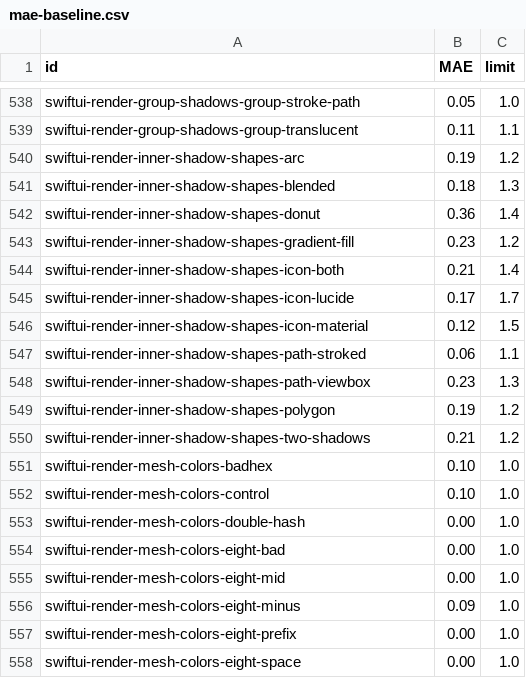
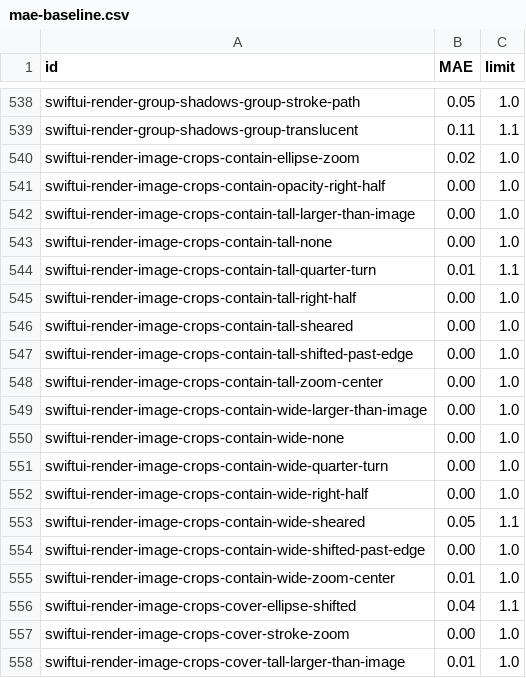
Before and after one commit to bensyverson/woodcase, a CSV file: performance/mae-baseline.csv, drawn as a sheet; only a part is shown, gaps mark what is left out; the shorter side is filled out with more unchanged rows; the diff covers the shown part only.

```diff
--- a/performance/mae-baseline.csv
+++ b/performance/mae-baseline.csv
@@ -539 +539,20 @@ swiftui-render-group-shadows-group-stroke-path,0.05,1.0
 swiftui-render-group-shadows-group-translucent,0.11,1.1
+swiftui-render-image-crops-contain-ellipse-zoom,0.02,1.0
+swiftui-render-image-crops-contain-opacity-right-half,0.00,1.0
+swiftui-render-image-crops-contain-tall-larger-than-image,0.00,1.0
+swiftui-render-image-crops-contain-tall-none,0.00,1.0
+swiftui-render-image-crops-contain-tall-quarter-turn,0.01,1.1
+swiftui-render-image-crops-contain-tall-right-half,0.00,1.0
+swiftui-render-image-crops-contain-tall-sheared,0.00,1.0
+swiftui-render-image-crops-contain-tall-shifted-past-edge,0.00,1.0
+swiftui-render-image-crops-contain-tall-zoom-center,0.00,1.0
+swiftui-render-image-crops-contain-wide-larger-than-image,0.00,1.0
+swiftui-render-image-crops-contain-wide-none,0.00,1.0
+swiftui-render-image-crops-contain-wide-quarter-turn,0.00,1.0
+swiftui-render-image-crops-contain-wide-right-half,0.00,1.0
+swiftui-render-image-crops-contain-wide-sheared,0.05,1.1
+swiftui-render-image-crops-contain-wide-shifted-past-edge,0.00,1.0
+swiftui-render-image-crops-contain-wide-zoom-center,0.01,1.0
+swiftui-render-image-crops-cover-ellipse-shifted,0.04,1.1
+swiftui-render-image-crops-cover-stroke-zoom,0.00,1.0
+swiftui-render-image-crops-cover-tall-larger-than-image,0.01,1.0
```
Also changed, not shown: 29 added rows elsewhere in this file, 14 other files.
